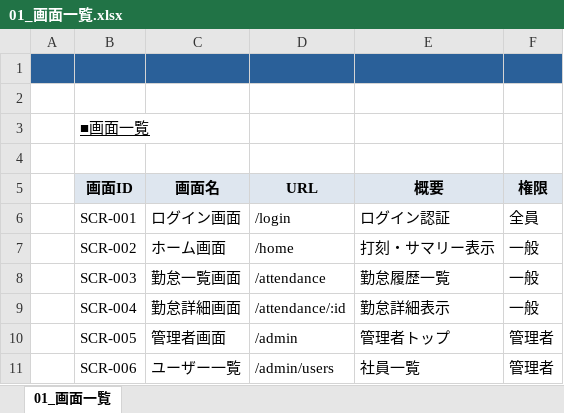
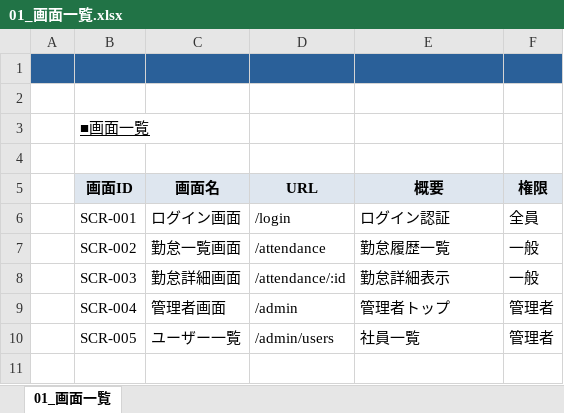
Before and after one commit to freekiraku-coder/attendance-management-system_my, an Excel workbook: doc/基本設計/01_画面一覧.xlsx, sheet 01_画面一覧, drawn as a sheet; values as stored, in another font and other column widths than the file's, no borders; removed rows and columns are numbered as before the commit, all else as after; the diff names each change by its address in the sheet, - before the commit and + after, or states it on an @@ line.

```diff
--- a/doc/基本設計/01_画面一覧.xlsx (sheet 01_画面一覧)
+++ b/doc/基本設計/01_画面一覧.xlsx (sheet 01_画面一覧)
-C7 (画面名): ホーム画面
+C7 (画面名): 勤怠一覧画面
-D7 (URL): /home
+D7 (URL): /attendance
-E7 (概要): 打刻・サマリー表示
+E7 (概要): 勤怠履歴一覧
-C8 (画面名): 勤怠一覧画面
+C8 (画面名): 勤怠詳細画面
-D8 (URL): /attendance
+D8 (URL): /attendance/:id
-E8 (概要): 勤怠履歴一覧
+E8 (概要): 勤怠詳細表示
-row 9:  | SCR-004 | 勤怠詳細画面 | /attendance/:id | 勤怠詳細表示 | 一般
-B9 (画面ID): SCR-005
+B9 (画面ID): SCR-004
-B10 (画面ID): SCR-006
+B10 (画面ID): SCR-005
```
Also changed, not shown: doc/基本設計/02_画面遷移図.xlsx, doc/基本設計/03_API一覧.xlsx, 11 other files.
